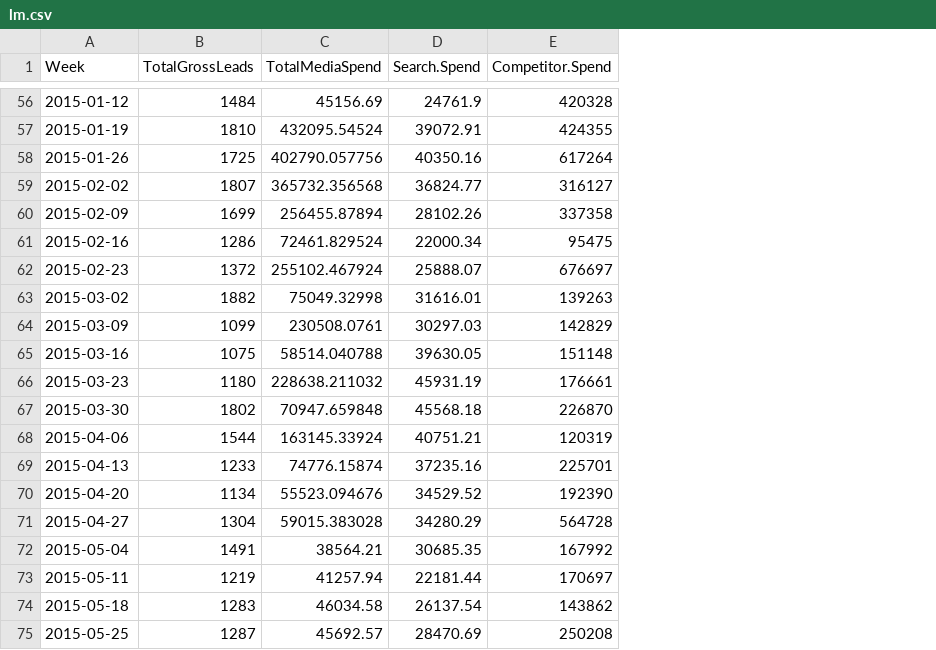
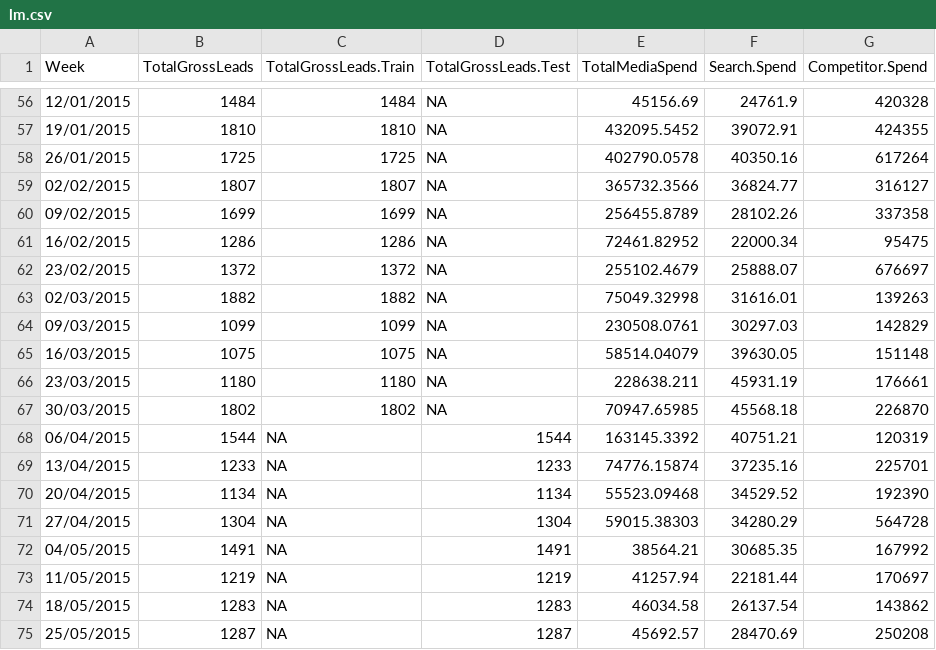
Before and after one commit to Braja93/braja, a CSV file: inst/extdata/lm.csv, drawn as a sheet; only a part is shown, gaps mark what is left out; addresses are those after the commit; the diff covers the shown part only; the diff names each change by its address in the sheet, - before the commit and + after, or states it on an @@ line.

Commit message:
Added; lm.trainAndTest, lm.trainAndTest.ggplot, and, MAPE.

```diff
--- a/inst/extdata/lm.csv
+++ b/inst/extdata/lm.csv
+column C (TotalGrossLeads.Train), rows 56-75: 1484 | 1810 | 1725 | 1807 | 1699 | 1286 | 1372 | 1882 | 1099 | 1075 | 1180 | 1802 | NA | NA | NA | NA | NA | NA | NA | NA
+column D (TotalGrossLeads.Test), rows 56-75: NA | NA | NA | NA | NA | NA | NA | NA | NA | NA | NA | NA | 1544 | 1233 | 1134 | 1304 | 1491 | 1219 | 1283 | 1287
-A56 (Week): 2015-01-12
+A56 (Week): 12/01/2015
-A57 (Week): 2015-01-19
+A57 (Week): 19/01/2015
-E57 (TotalMediaSpend): 432095.54524
+E57 (TotalMediaSpend): 432095.5452
-A58 (Week): 2015-01-26
+A58 (Week): 26/01/2015
-E58 (TotalMediaSpend): 402790.057756
+E58 (TotalMediaSpend): 402790.0578
-A59 (Week): 2015-02-02
+A59 (Week): 02/02/2015
-E59 (TotalMediaSpend): 365732.356568
+E59 (TotalMediaSpend): 365732.3566
-A60 (Week): 2015-02-09
+A60 (Week): 09/02/2015
-E60 (TotalMediaSpend): 256455.87894
+E60 (TotalMediaSpend): 256455.8789
-A61 (Week): 2015-02-16
+A61 (Week): 16/02/2015
-E61 (TotalMediaSpend): 72461.829524
+E61 (TotalMediaSpend): 72461.82952
-A62 (Week): 2015-02-23
+A62 (Week): 23/02/2015
-E62 (TotalMediaSpend): 255102.467924
+E62 (TotalMediaSpend): 255102.4679
-A63 (Week): 2015-03-02
+A63 (Week): 02/03/2015
-A64 (Week): 2015-03-09
+A64 (Week): 09/03/2015
-A65 (Week): 2015-03-16
+A65 (Week): 16/03/2015
-E65 (TotalMediaSpend): 58514.040788
+E65 (TotalMediaSpend): 58514.04079
-A66 (Week): 2015-03-23
+A66 (Week): 23/03/2015
-E66 (TotalMediaSpend): 228638.211032
+E66 (TotalMediaSpend): 228638.211
-A67 (Week): 2015-03-30
+A67 (Week): 30/03/2015
-E67 (TotalMediaSpend): 70947.659848
+E67 (TotalMediaSpend): 70947.65985
-A68 (Week): 2015-04-06
+A68 (Week): 06/04/2015
-E68 (TotalMediaSpend): 163145.33924
+E68 (TotalMediaSpend): 163145.3392
-A69 (Week): 2015-04-13
+A69 (Week): 13/04/2015
-A70 (Week): 2015-04-20
+A70 (Week): 20/04/2015
-E70 (TotalMediaSpend): 55523.094676
+E70 (TotalMediaSpend): 55523.09468
-A71 (Week): 2015-04-27
+A71 (Week): 27/04/2015
-E71 (TotalMediaSpend): 59015.383028
+E71 (TotalMediaSpend): 59015.38303
-A72 (Week): 2015-05-04
+A72 (Week): 04/05/2015
-A73 (Week): 2015-05-11
+A73 (Week): 11/05/2015
-A74 (Week): 2015-05-18
+A74 (Week): 18/05/2015
-A75 (Week): 2015-05-25
+A75 (Week): 25/05/2015
```
Also changed, not shown: 85 edited cells elsewhere in this file, 11 other files.
